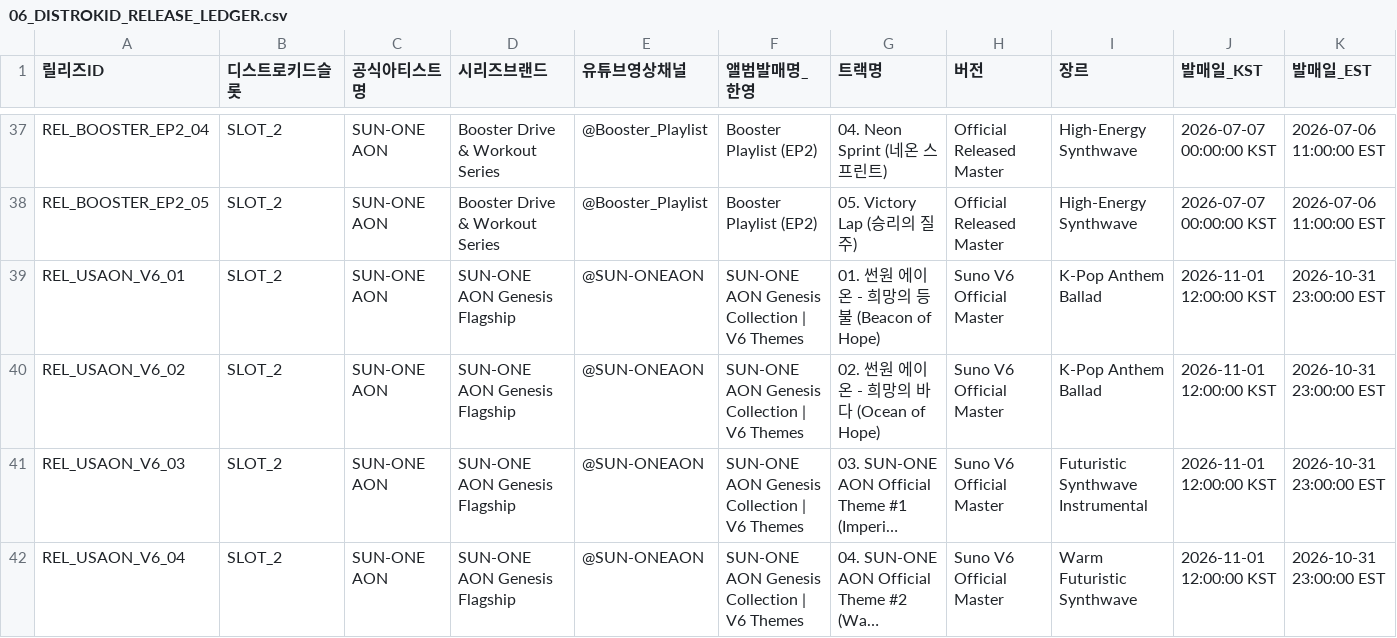
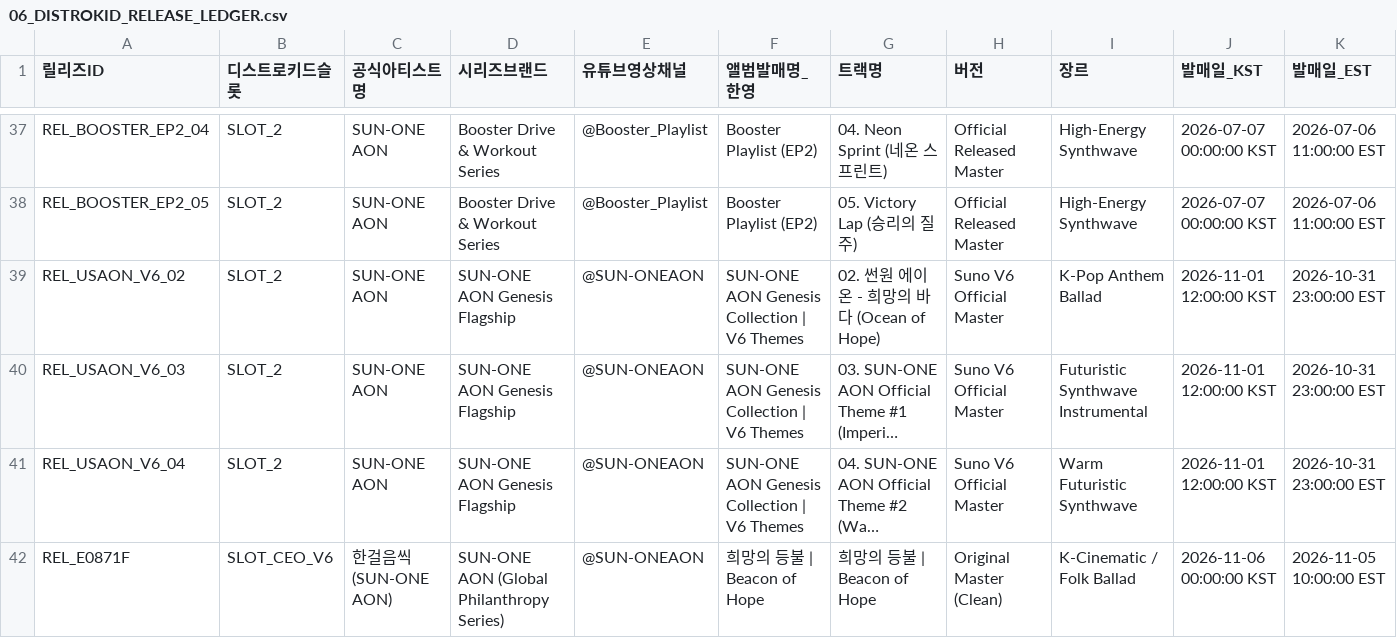
Before and after one commit to sangill111157-spec/hangeoreumsshik-cloud, a CSV file: master_ledgers/06_DISTROKID_RELEASE_LEDGER.csv, drawn as a sheet; only a part is shown, gaps mark what is left out; long unchanged cells end in …; removed rows and columns are numbered as before the commit, all else as after; rows hold the shown columns only; the diff names each change by its address in the sheet, - before the commit and + after, or states it on an @@ line.

Commit message:
feat(harvester-distrokid): 015 GitHub Harvester live feed & 014 DistroKid Master Agent 3rd limb complete (Triumvirate 100.0)

```diff
--- a/master_ledgers/06_DISTROKID_RELEASE_LEDGER.csv
+++ b/master_ledgers/06_DISTROKID_RELEASE_LEDGER.csv
-row 39: REL_USAON_V6_01 | SLOT_2 | SUN-ONE AON | SUN-ONE AON Genesis Flagship | @SUN-ONEAON | SUN-ONE AON Genesis Collection | V6 Themes | 01. 썬원 에이온 - 희망의 등불 (Beacon of Hope) | Suno V6 Official Master | K-Pop Anthem Ballad | 2026-11-01 12:00:00 KST | 2026-10-31 23:00:00 EST
+row 42: REL_E0871F | SLOT_CEO_V6 | 한걸음씩 (SUN-ONE AON) | SUN-ONE AON (Global Philanthropy Series) | @SUN-ONEAON | 희망의 등불 | Beacon of Hope | 희망의 등불 | Beacon of Hope | Original Master (Clean) | K-Cinematic / Folk Ballad | 2026-11-06 00:00:00 KST | 2026-11-05 10:00:00 EST
```
Also changed, not shown: 17 other files.
